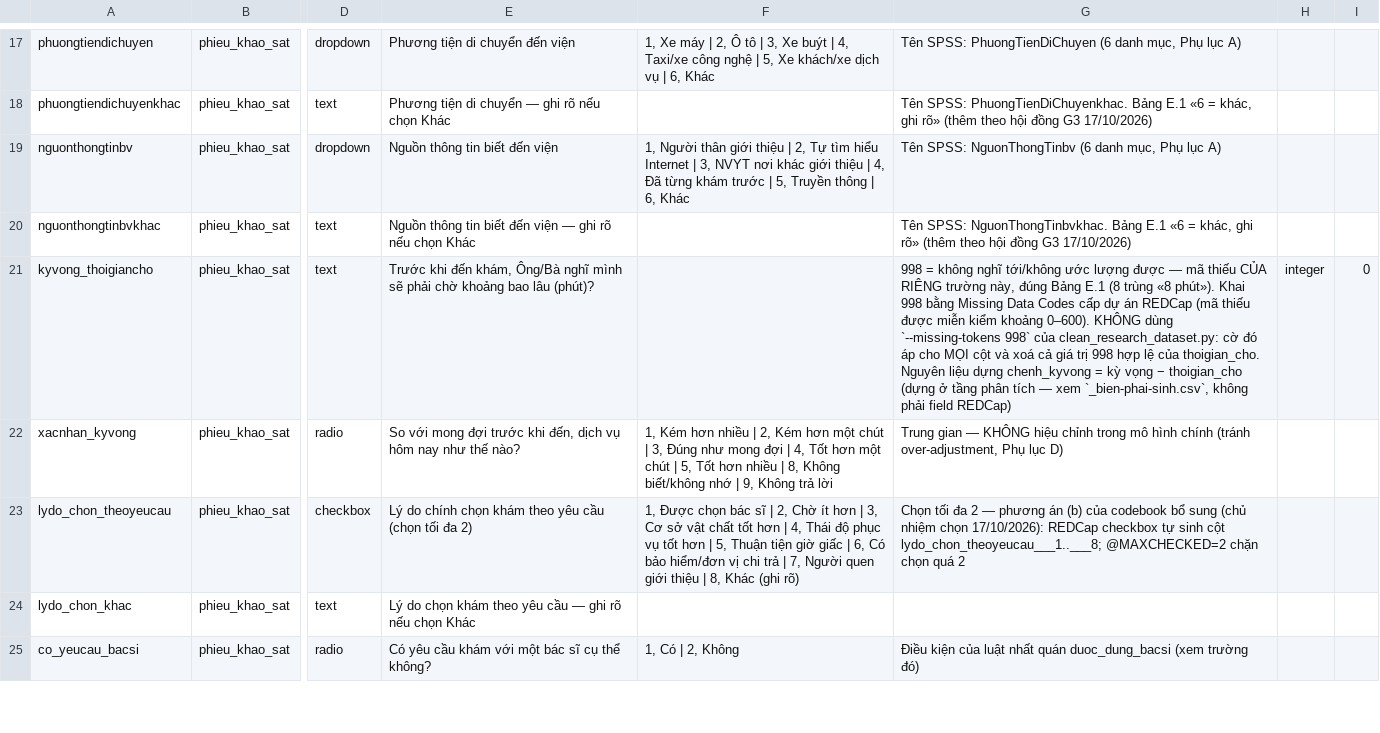
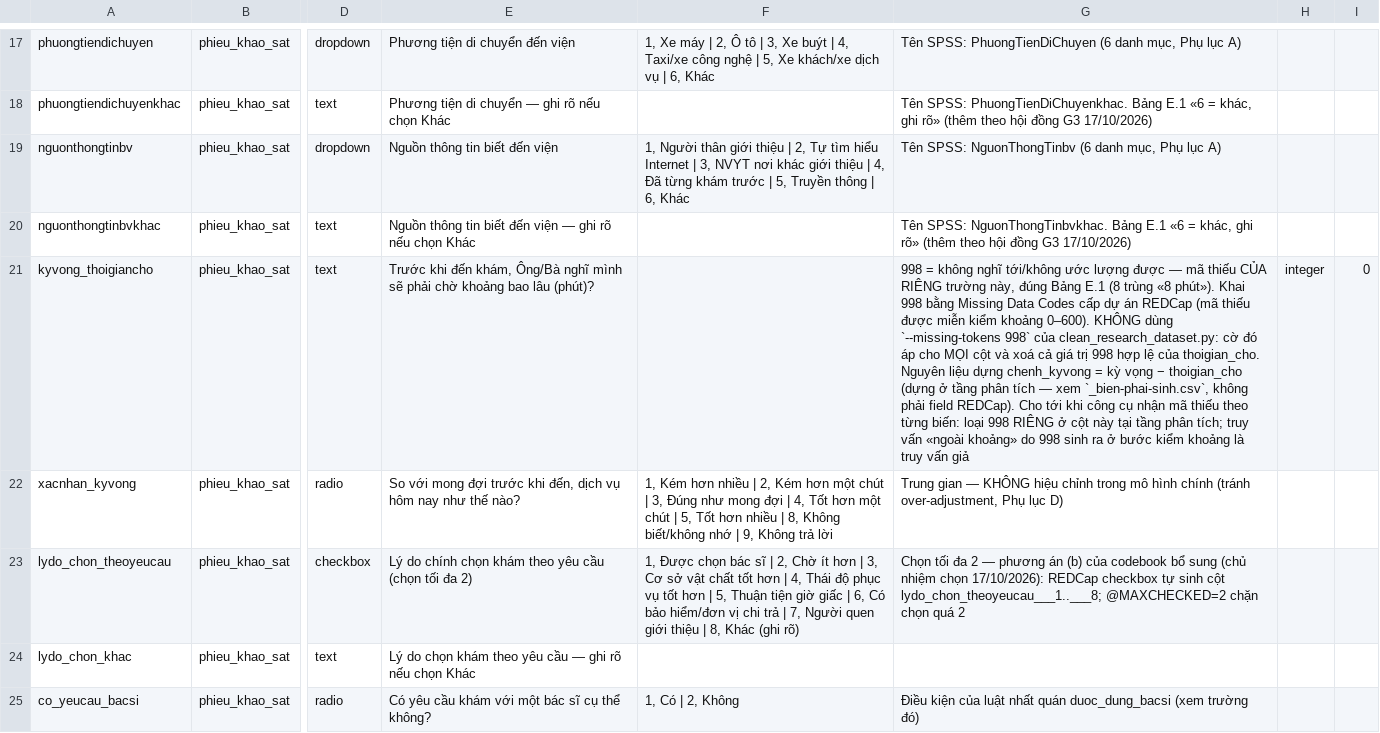
Before and after one commit to drluanbv175/medical-ebm-automation, a CSV file: exports/hai-long-benh-nhan-C1a-BVQY175/_bo-bien-rieng.csv, drawn as a sheet; only a part is shown, gaps mark what is left out; the diff names each change by its address in the sheet, - before the commit and + after, or states it on an @@ line.

```diff
--- a/exports/hai-long-benh-nhan-C1a-BVQY175/_bo-bien-rieng.csv
+++ b/exports/hai-long-benh-nhan-C1a-BVQY175/_bo-bien-rieng.csv
-G21: …phải field REDCap)
+G21: …phải field REDCap). Cho tới khi công cụ nhận mã thiếu theo từng biến: loại 998 RIÊNG ở cột này tại tầng phân tích; truy vấn «ngoài khoảng» do 998 sinh ra ở bước kiểm khoảng là truy vấn giả
```
